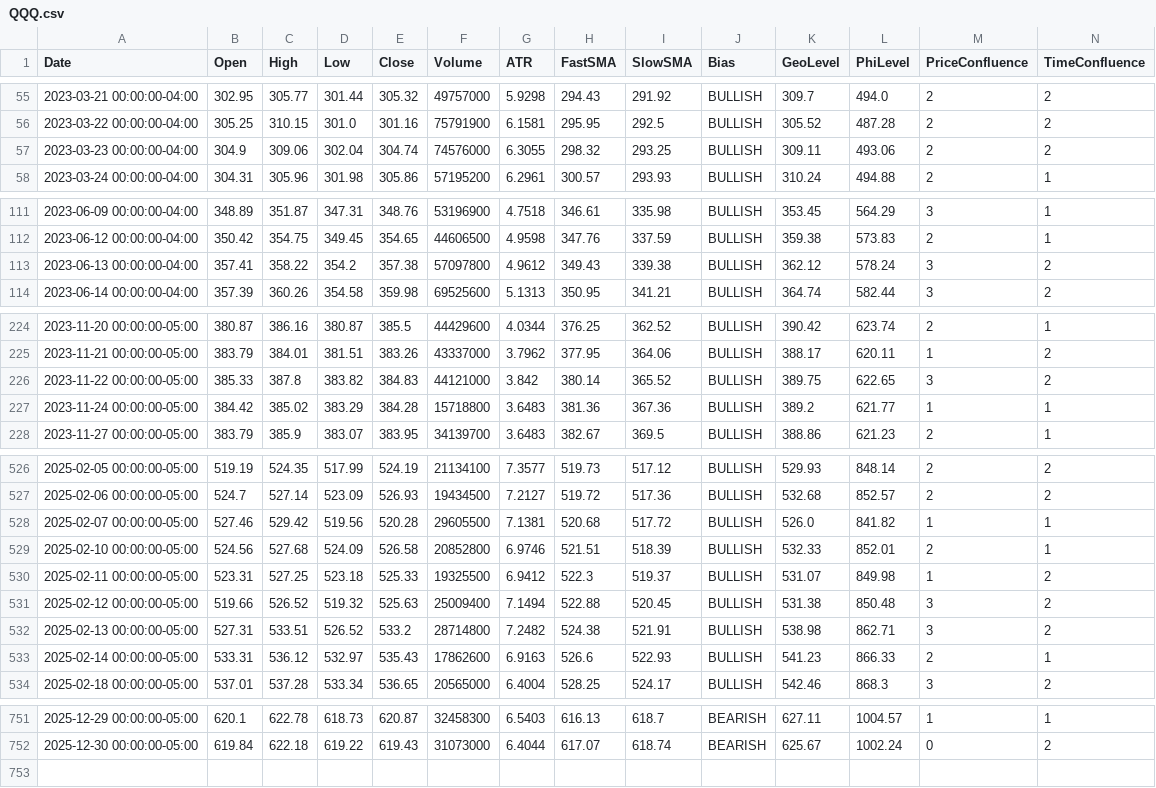
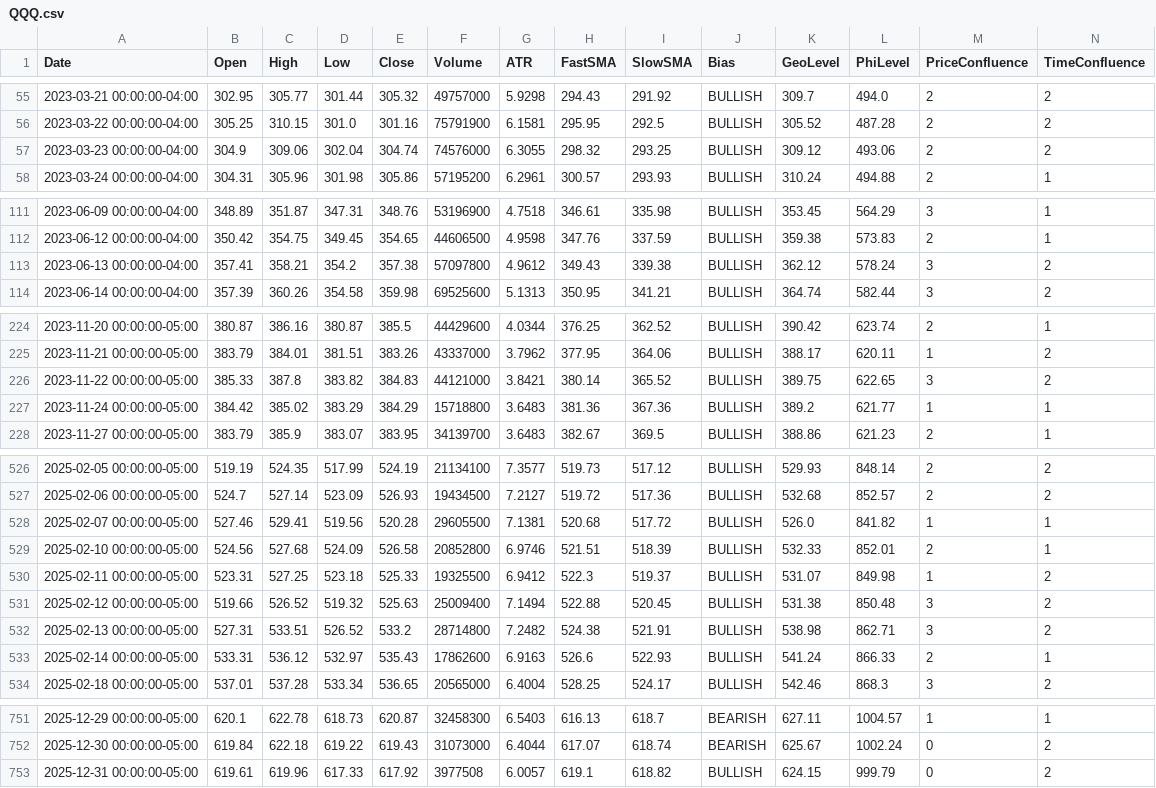
Before and after one commit to aadey002/Stock-agent-, a CSV file: data/QQQ.csv, drawn as a sheet; only a part is shown, gaps mark what is left out; the diff covers the shown part only.

```diff
--- a/data/QQQ.csv
+++ b/data/QQQ.csv
@@ -56,3 +56,3 @@ Date,Open,High,Low,Close,Volume,ATR,FastSMA,SlowSMA,Bias,GeoLevel,PhiLevel,Price
 2023-03-22 00:00:00-04:00,305.25,310.15,301.0,301.16,75791900,6.1581,295.95,292.5,BULLISH,305.52,487.28,2,2
-2023-03-23 00:00:00-04:00,304.9,309.06,302.04,304.74,74576000,6.3055,298.32,293.25,BULLISH,309.11,493.06,2,2
+2023-03-23 00:00:00-04:00,304.9,309.06,302.04,304.74,74576000,6.3055,298.32,293.25,BULLISH,309.12,493.06,2,2
 2023-03-24 00:00:00-04:00,304.31,305.96,301.98,305.86,57195200,6.2961,300.57,293.93,BULLISH,310.24,494.88,2,1
@@ -112,3 +112,3 @@ Date,Open,High,Low,Close,Volume,ATR,FastSMA,SlowSMA,Bias,GeoLevel,PhiLevel,Price
 2023-06-12 00:00:00-04:00,350.42,354.75,349.45,354.65,44606500,4.9598,347.76,337.59,BULLISH,359.38,573.83,2,1
-2023-06-13 00:00:00-04:00,357.41,358.22,354.2,357.38,57097800,4.9612,349.43,339.38,BULLISH,362.12,578.24,3,2
+2023-06-13 00:00:00-04:00,357.41,358.21,354.2,357.38,57097800,4.9612,349.43,339.38,BULLISH,362.12,578.24,3,2
 2023-06-14 00:00:00-04:00,357.39,360.26,354.58,359.98,69525600,5.1313,350.95,341.21,BULLISH,364.74,582.44,3,2
@@ -225,4 +225,4 @@ Date,Open,High,Low,Close,Volume,ATR,FastSMA,SlowSMA,Bias,GeoLevel,PhiLevel,Price
 2023-11-21 00:00:00-05:00,383.79,384.01,381.51,383.26,43337000,3.7962,377.95,364.06,BULLISH,388.17,620.11,1,2
-2023-11-22 00:00:00-05:00,385.33,387.8,383.82,384.83,44121000,3.842,380.14,365.52,BULLISH,389.75,622.65,3,2
-2023-11-24 00:00:00-05:00,384.42,385.02,383.29,384.28,15718800,3.6483,381.36,367.36,BULLISH,389.2,621.77,1,1
+2023-11-22 00:00:00-05:00,385.33,387.8,383.82,384.83,44121000,3.8421,380.14,365.52,BULLISH,389.75,622.65,3,2
+2023-11-24 00:00:00-05:00,384.42,385.02,383.29,384.29,15718800,3.6483,381.36,367.36,BULLISH,389.2,621.77,1,1
 2023-11-27 00:00:00-05:00,383.79,385.9,383.07,383.95,34139700,3.6483,382.67,369.5,BULLISH,388.86,621.23,2,1
@@ -527,3 +527,3 @@ Date,Open,High,Low,Close,Volume,ATR,FastSMA,SlowSMA,Bias,GeoLevel,PhiLevel,Price
 2025-02-06 00:00:00-05:00,524.7,527.14,523.09,526.93,19434500,7.2127,519.72,517.36,BULLISH,532.68,852.57,2,2
-2025-02-07 00:00:00-05:00,527.46,529.42,519.56,520.28,29605500,7.1381,520.68,517.72,BULLISH,526.0,841.82,1,1
+2025-02-07 00:00:00-05:00,527.46,529.41,519.56,520.28,29605500,7.1381,520.68,517.72,BULLISH,526.0,841.82,1,1
 2025-02-10 00:00:00-05:00,524.56,527.68,524.09,526.58,20852800,6.9746,521.51,518.39,BULLISH,532.33,852.01,2,1
@@ -532,3 +532,3 @@ Date,Open,High,Low,Close,Volume,ATR,FastSMA,SlowSMA,Bias,GeoLevel,PhiLevel,Price
 2025-02-13 00:00:00-05:00,527.31,533.51,526.52,533.2,28714800,7.2482,524.38,521.91,BULLISH,538.98,862.71,3,2
-2025-02-14 00:00:00-05:00,533.31,536.12,532.97,535.43,17862600,6.9163,526.6,522.93,BULLISH,541.23,866.33,2,1
+2025-02-14 00:00:00-05:00,533.31,536.12,532.97,535.43,17862600,6.9163,526.6,522.93,BULLISH,541.24,866.33,2,1
 2025-02-18 00:00:00-05:00,537.01,537.28,533.34,536.65,20565000,6.4004,528.25,524.17,BULLISH,542.46,868.3,3,2
@@ -752 +752,2 @@ Date,Open,High,Low,Close,Volume,ATR,FastSMA,SlowSMA,Bias,GeoLevel,PhiLevel,Price
 2025-12-30 00:00:00-05:00,619.84,622.18,619.22,619.43,31073000,6.4044,617.07,618.74,BEARISH,625.67,1002.24,0,2
+2025-12-31 00:00:00-05:00,619.61,619.96,617.33,617.92,3977508,6.0057,619.1,618.82,BULLISH,624.15,999.79,0,2
```
Also changed, not shown: 12 edited cells elsewhere in this file, data/IWM.csv, data/SPY.csv, 10 other files.
